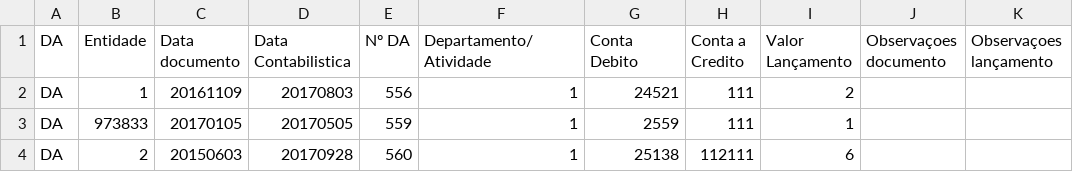
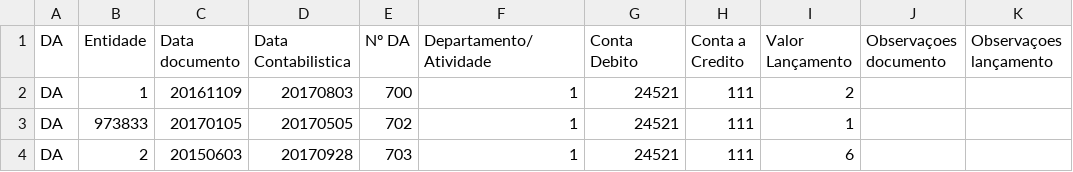
Before and after one commit to SPMSSICC/Pages, a CSV file: markdown/docs_excel/DA_SNCAP.csv, drawn as a sheet.

```diff
--- a/markdown/docs_excel/DA_SNCAP.csv
+++ b/markdown/docs_excel/DA_SNCAP.csv
@@ -1,4 +1,4 @@
 DA;Entidade;Data documento;Data Contabilistica;Nº DA;Departamento/Atividade;Conta Debito;Conta a Credito ;Valor Lançamento;Observaçoes documento;Observaçoes lançamento
-DA;1;20161109;20170803;556;1;24521;111;2;;
-DA;973833;20170105;20170505;559;1;2559;111;1;;
-DA;2;20150603;20170928;560;1;25138;112111;6;;
+DA;1;20161109;20170803;700;1;24521;111;2;;
+DA;973833;20170105;20170505;702;1;24521;111;1;;
+DA;2;20150603;20170928;703;1;24521;111;6;;
```
Also changed, not shown: markdown/docs_excel/RA_SNCAP.csv, 1 other file.
